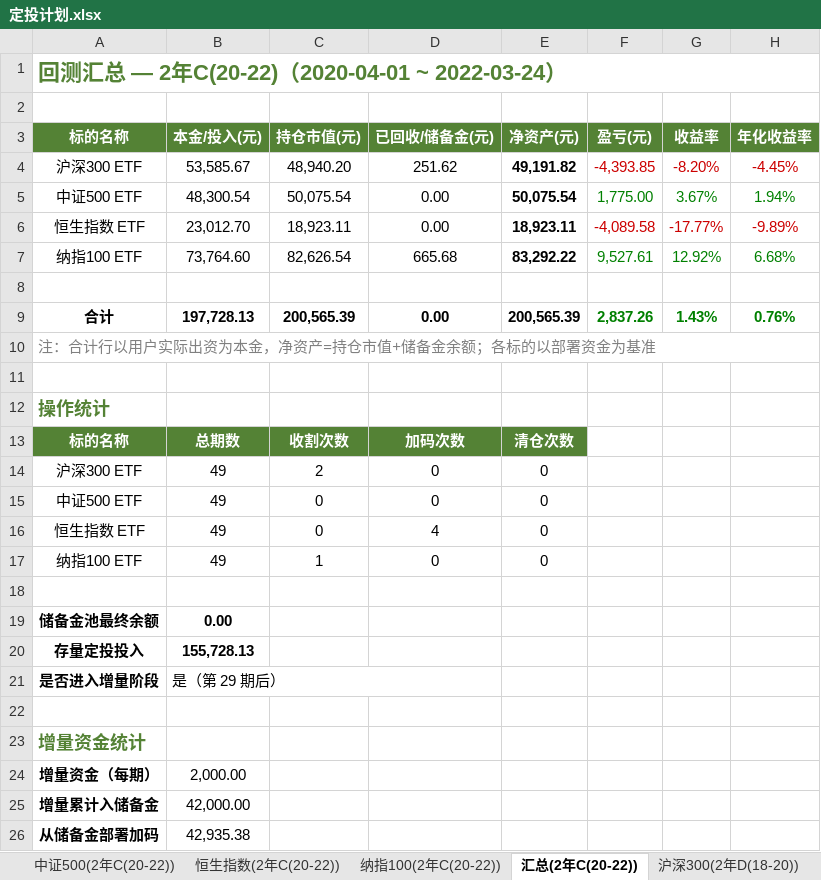
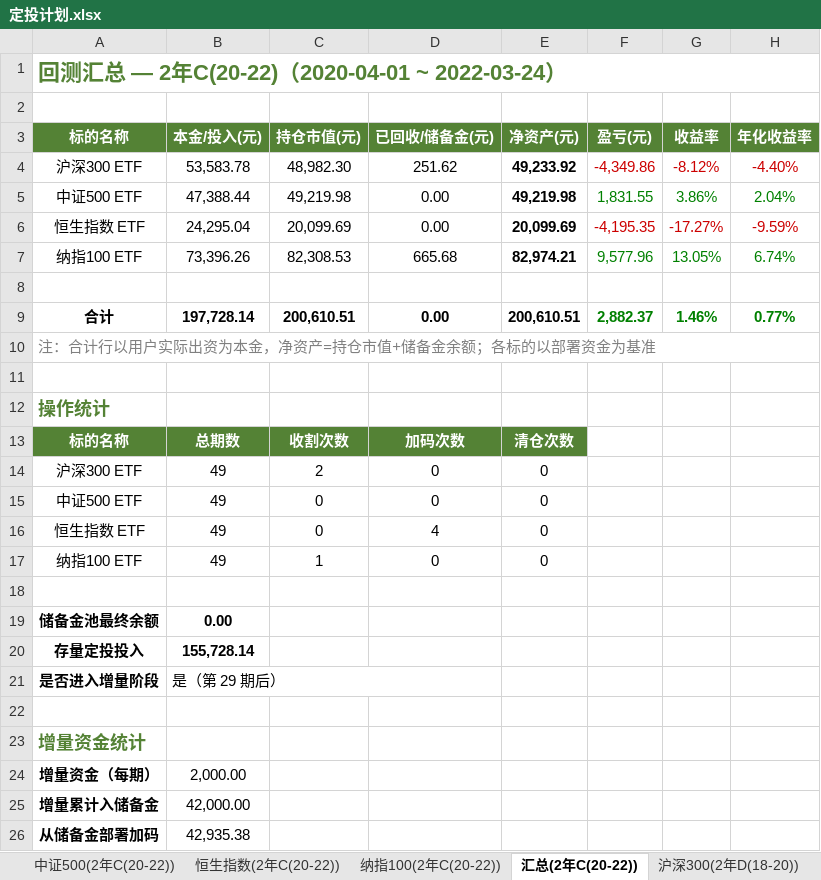
Before and after one commit to ParadeTo/financial_strategy, an Excel workbook: strategies/constant_value/定投计划.xlsx, sheet 汇总(2年C(20-22)), drawn as a sheet; values as stored, in another font and other column widths than the file's, no borders; removed rows and columns are numbered as before the commit, all else as after; the diff names each change by its address in the sheet, - before the commit and + after, or states it on an @@ line.

```diff
--- a/strategies/constant_value/定投计划.xlsx (sheet 汇总(2年C(20-22)))
+++ b/strategies/constant_value/定投计划.xlsx (sheet 汇总(2年C(20-22)))
-row 4: 沪深300 ETF | 53,585.67 | 48,940.20 | 251.62 | 49,191.82 | -4,393.85 | -8.20% | -4.45%
-row 5: 中证500 ETF | 48,300.54 | 50,075.54 | 0.00 | 50,075.54 | 1,775.00 | 3.67% | 1.94%
-row 6: 恒生指数 ETF | 23,012.70 | 18,923.11 | 0.00 | 18,923.11 | -4,089.58 | -17.77% | -9.89%
-row 7: 纳指100 ETF | 73,764.60 | 82,626.54 | 665.68 | 83,292.22 | 9,527.61 | 12.92% | 6.68%
+row 4: 沪深300 ETF | 53,583.78 | 48,982.30 | 251.62 | 49,233.92 | -4,349.86 | -8.12% | -4.40%
+row 5: 中证500 ETF | 47,388.44 | 49,219.98 | 0.00 | 49,219.98 | 1,831.55 | 3.86% | 2.04%
+row 6: 恒生指数 ETF | 24,295.04 | 20,099.69 | 0.00 | 20,099.69 | -4,195.35 | -17.27% | -9.59%
+row 7: 纳指100 ETF | 73,396.26 | 82,308.53 | 665.68 | 82,974.21 | 9,577.96 | 13.05% | 6.74%
-row 9: 合计 | 197,728.13 | 200,565.39 | 0.00 | 200,565.39 | 2,837.26 | 1.43% | 0.76%
+row 9: 合计 | 197,728.14 | 200,610.51 | 0.00 | 200,610.51 | 2,882.37 | 1.46% | 0.77%
-B20 (本金/投入(元)): 155,728.13
+B20 (本金/投入(元)): 155,728.14
```
Also changed, not shown: sheet 中证500(10年B(14-24)), sheet 恒生指数(20年(06-26)), sheet 沪深300(20年(06-26)), sheet 中证500(20年(06-26)), sheet 纳指100(20年(06-26)), sheet 沪深300(10年B(14-24)), 38 more sheets, strategies/constant_value/定投追踪记录.xlsx, 2 other files.
